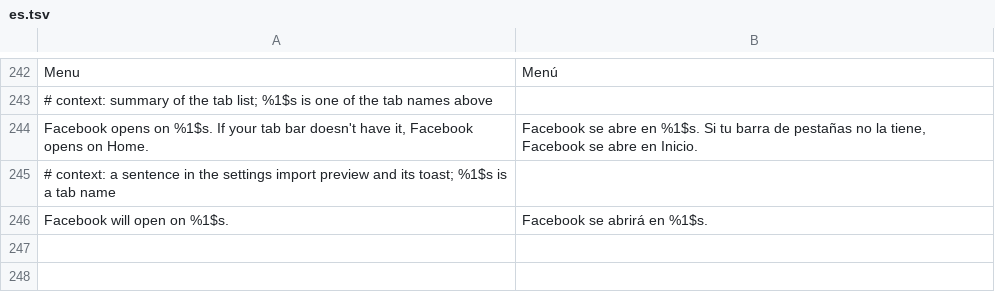
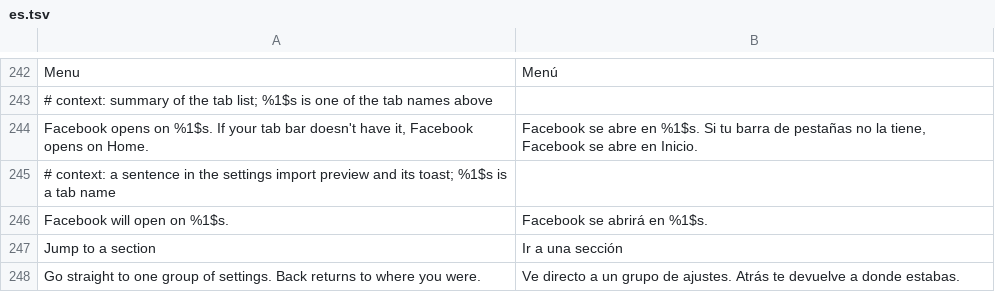
Before and after one commit to SA-SUJON/HushFacebook, a TSV file: extensions/shared/library/src/main/l10n/es.tsv, drawn as a sheet; only a part is shown, gaps mark what is left out; the diff names each change by its address in the sheet, - before the commit and + after, or states it on an @@ line.

```diff
--- a/extensions/shared/library/src/main/l10n/es.tsv
+++ b/extensions/shared/library/src/main/l10n/es.tsv
+row 247: Jump to a section | Ir a una sección
+row 248: Go straight to one group of settings. Back returns to where you were. | Ve directo a un grupo de ajustes. Atrás te devuelve a donde estabas.
```
Also changed, not shown: extensions/shared/library/src/main/l10n/de.tsv, extensions/shared/library/src/main/l10n/in.tsv, 10 other files.
